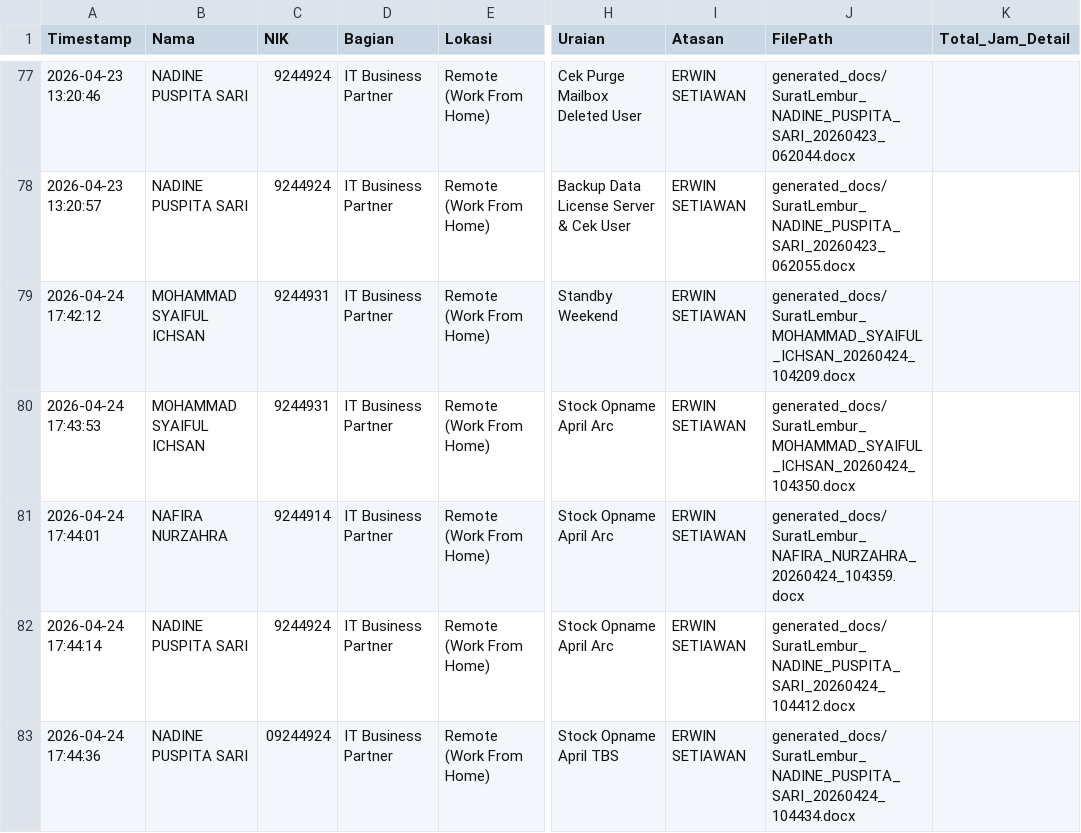
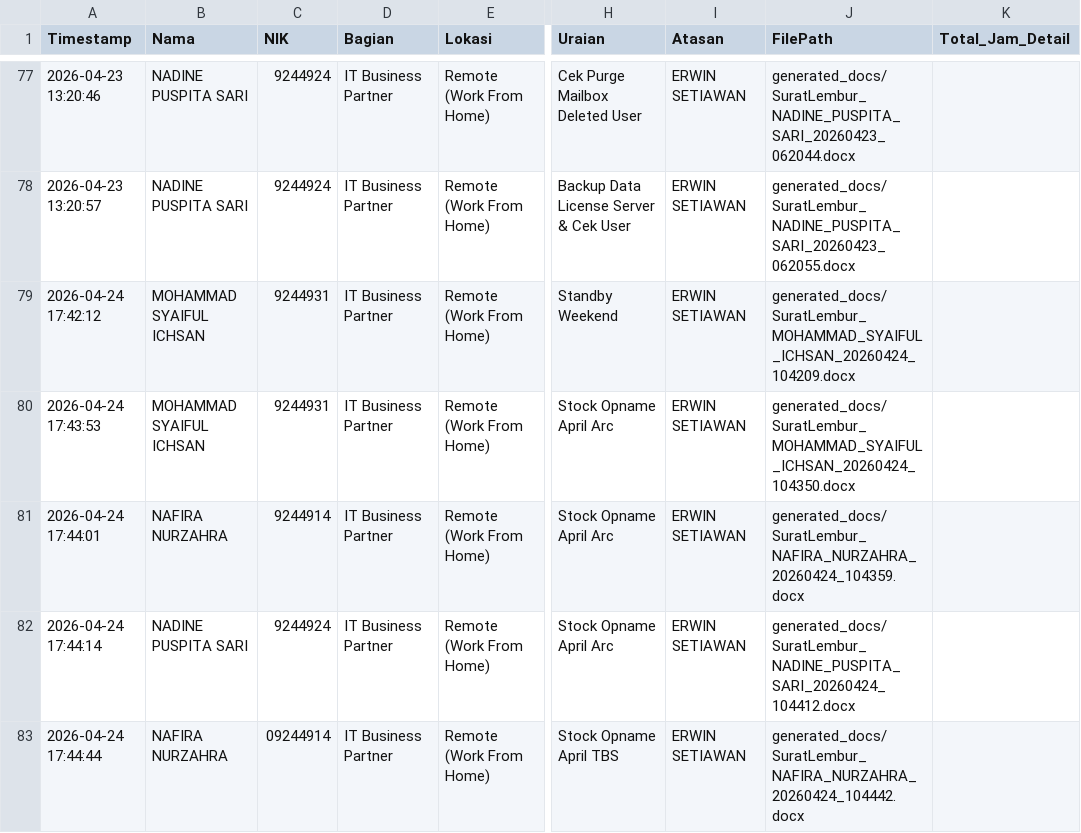
Before and after one commit to anggadevnet/formlemburlmd, a CSV file: database_lembur.csv, drawn as a sheet; only a part is shown, gaps mark what is left out; the diff names each change by its address in the sheet, - before the commit and + after, or states it on an @@ line.

Commit message:
Update DB: NAFIRA NURZAHRA

```diff
--- a/database_lembur.csv
+++ b/database_lembur.csv
-A83 (Timestamp): 2026-04-24 17:44:36
+A83 (Timestamp): 2026-04-24 17:44:44
-B83 (Nama): NADINE PUSPITA SARI
+B83 (Nama): NAFIRA NURZAHRA
-C83 (NIK): 09244924
+C83 (NIK): 09244914
-J83 (FilePath): generated_docs/SuratLembur_NADINE_PUSPITA_SARI_20260424_104434.docx
+J83 (FilePath): generated_docs/SuratLembur_NAFIRA_NURZAHRA_20260424_104442.docx
```
